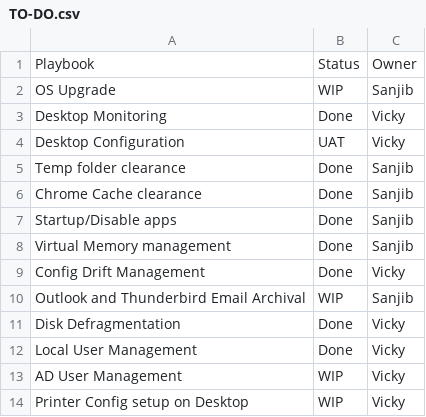
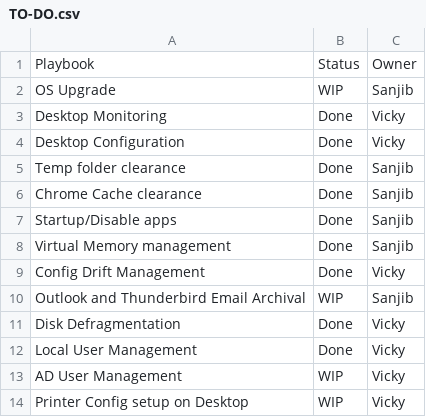
Before and after one commit to vickydgoapl/Windows_Desktop_Automation, a CSV file: TO-DO.csv, drawn as a sheet.

Commit message:
Update TO-DO.csv

```diff
--- a/TO-DO.csv
+++ b/TO-DO.csv
@@ -3,3 +3,3 @@ OS Upgrade, WIP, Sanjib
 Desktop Monitoring, Done, Vicky
-Desktop Configuration, UAT, Vicky
+Desktop Configuration, Done, Vicky
 Temp folder clearance, Done, Sanjib
```
